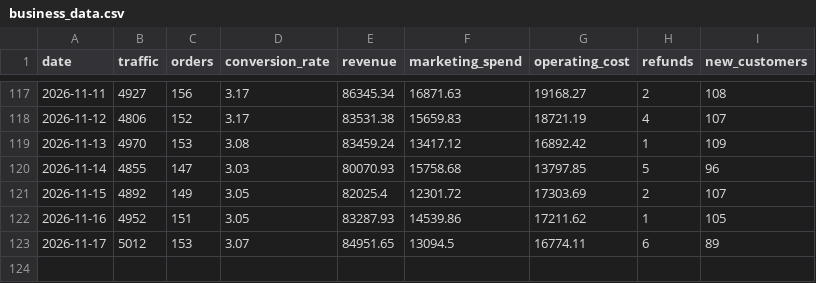
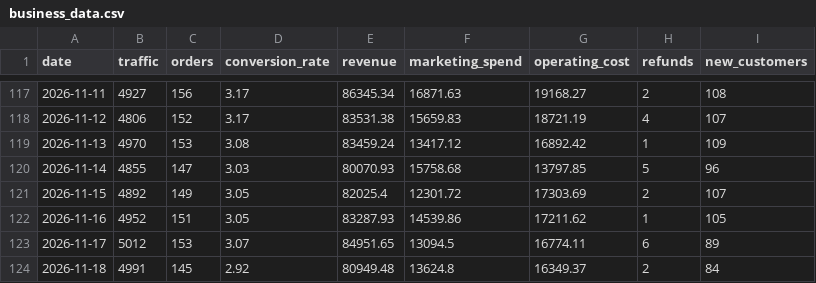
Before and after one commit to DhawalDeshmukh72/Business_Analyzer, a CSV file: business_data.csv, drawn as a sheet; only a part is shown, gaps mark what is left out.

```diff
--- a/business_data.csv
+++ b/business_data.csv
@@ -123 +123,2 @@ date,traffic,orders,conversion_rate,revenue,marketing_spend,operating_cost,refun
 2026-11-17,5012,153,3.07,84951.65,13094.5,16774.11,6,89
+2026-11-18,4991,145,2.92,80949.48,13624.8,16349.37,2,84
```
Also changed, not shown: 3 other files.
